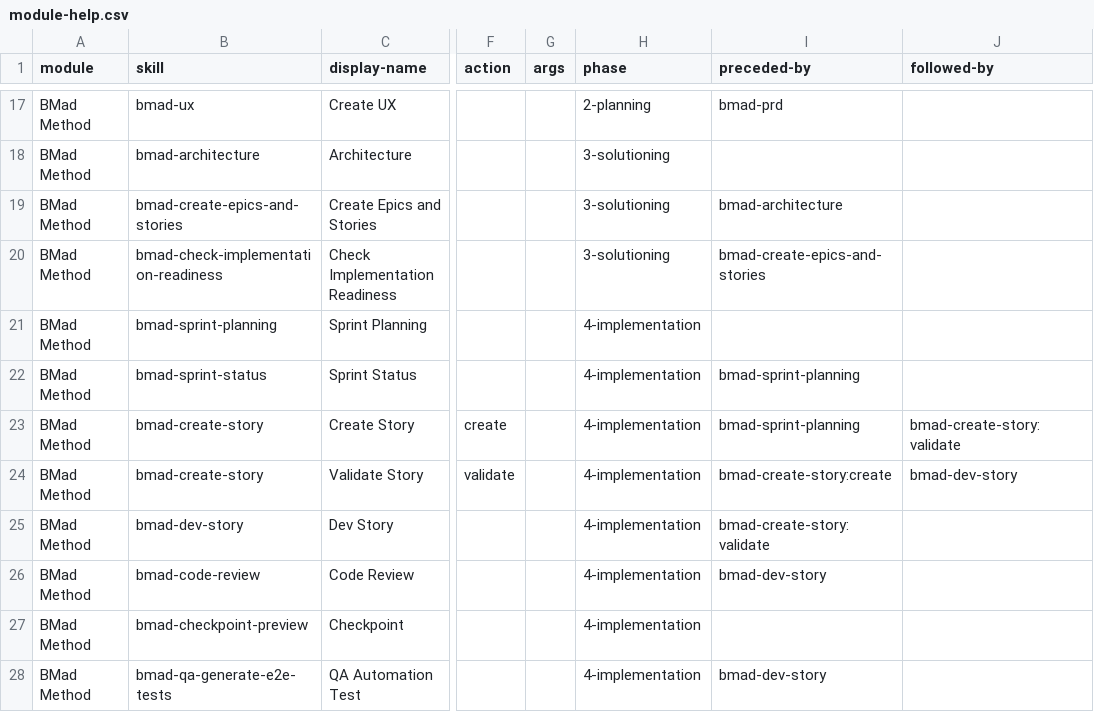
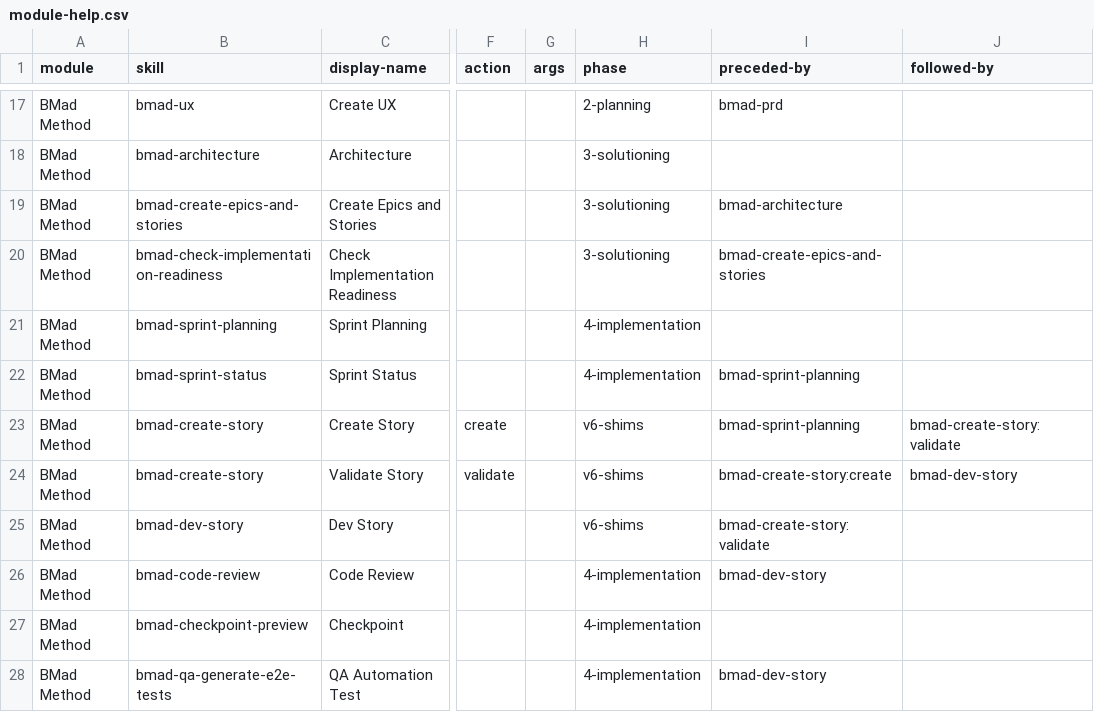
Before and after one commit to thecontstruct/BMAD-METHOD, a CSV file: src/bmm-skills/module-help.csv, drawn as a sheet; only a part is shown, gaps mark what is left out; the diff names each change by its address in the sheet, - before the commit and + after, or states it on an @@ line.

```diff
--- a/src/bmm-skills/module-help.csv
+++ b/src/bmm-skills/module-help.csv
-H23:H25 (phase): 4-implementation
+H23:H25 (phase): v6-shims
```
Also changed, not shown: 10 other files.
